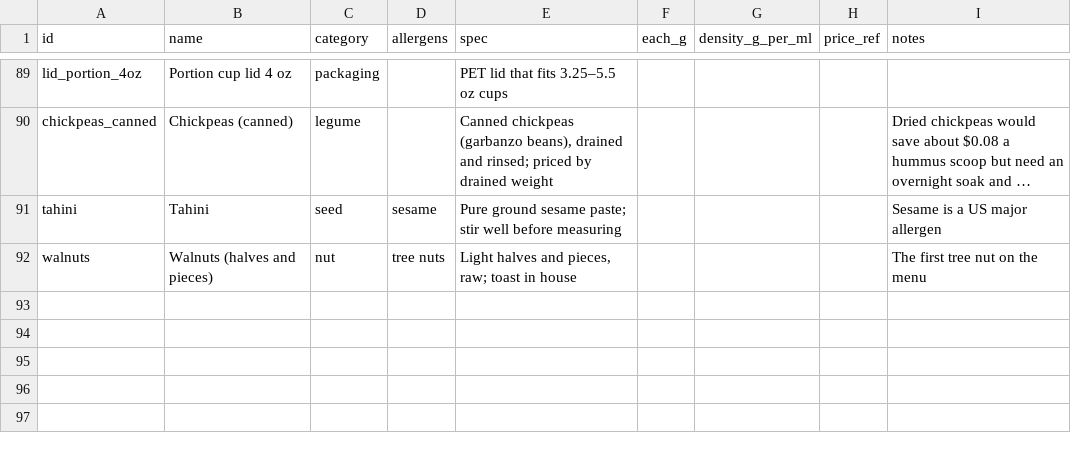
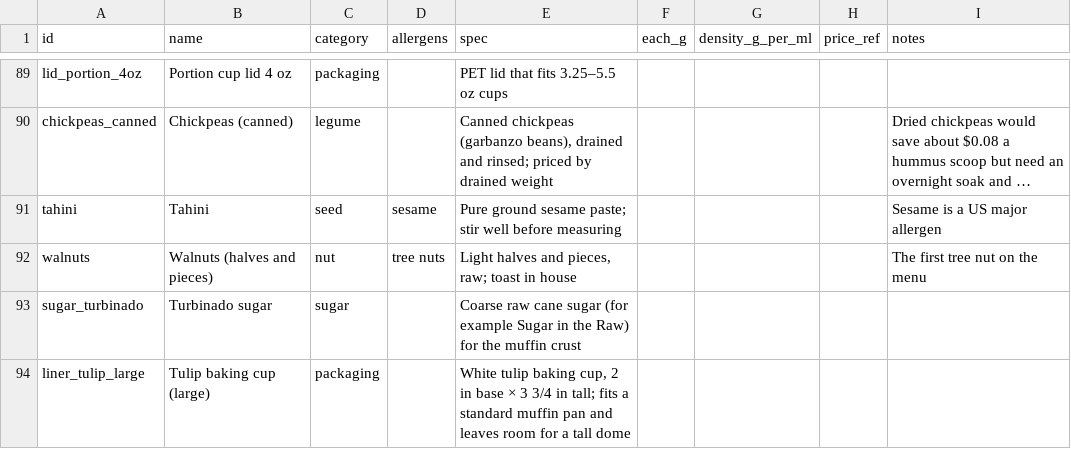
Before and after one commit to JPMCodes/BostonBakery, a CSV file: db/ingredients.csv, drawn as a sheet; only a part is shown, gaps mark what is left out; long unchanged cells end in ….

```diff
--- a/db/ingredients.csv
+++ b/db/ingredients.csv
@@ -92 +92,3 @@ tahini,Tahini,seed,sesame,"Pure ground sesame paste; stir well before measuring"
 walnuts,Walnuts (halves and pieces),nut,tree nuts,"Light halves and pieces, raw; toast in house",,,,"The first tree nut on the menu"
+sugar_turbinado,Turbinado sugar,sugar,,"Coarse raw cane sugar (for example Sugar in the Raw) for the muffin crust",,,,
+liner_tulip_large,Tulip baking cup (large),packaging,,"White tulip baking cup, 2 in base × 3 3/4 in tall; fits a standard muffin pan and leaves room for a tall dome",,,,
```
Also changed, not shown: db/ingredient_prices.csv, 6 other files.
